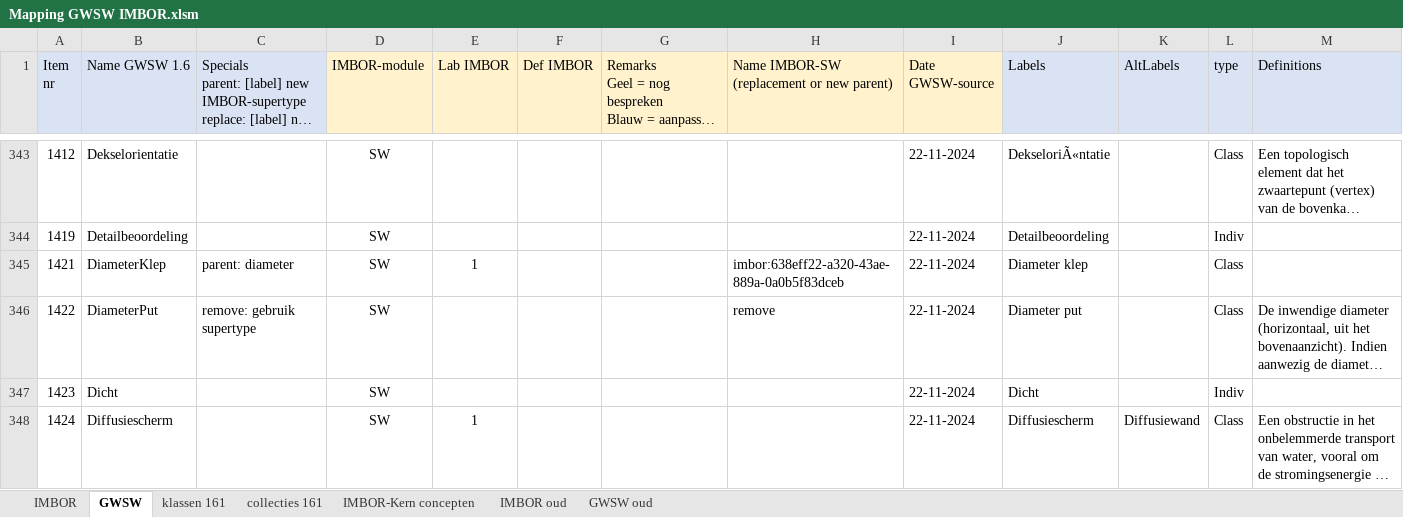
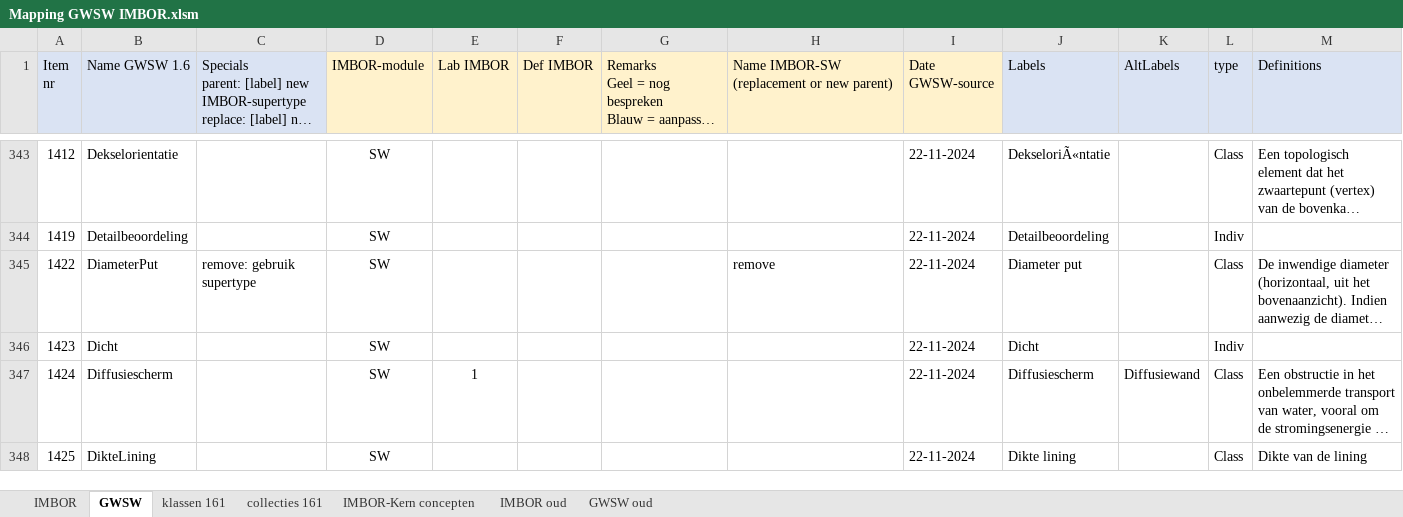
Before and after one commit to StichtingRIONED/imbor-sw, an Excel workbook: Mapping GWSW IMBOR.xlsm, sheet GWSW, drawn as a sheet; only a part is shown, gaps mark what is left out; the shorter side is filled out with more unchanged rows; long unchanged cells end in …; values as stored, in another font and other column widths than the file's, no borders; conditional formats not drawn; rows hold the shown columns only; the diff names each change by its address in the sheet, - before the commit and + after, or states it on an @@ line.

```diff
--- a/Mapping GWSW IMBOR.xlsm (sheet GWSW)
+++ b/Mapping GWSW IMBOR.xlsm (sheet GWSW)
-row 345: 1421 | DiameterKlep | parent: diameter | SW | 1 |  |  | imbor:638eff22-a320-43ae-889a-0a0b5f83dceb | 22-11-2024 | Diameter klep |  | Class
```
Also changed, not shown: 5 other files.
